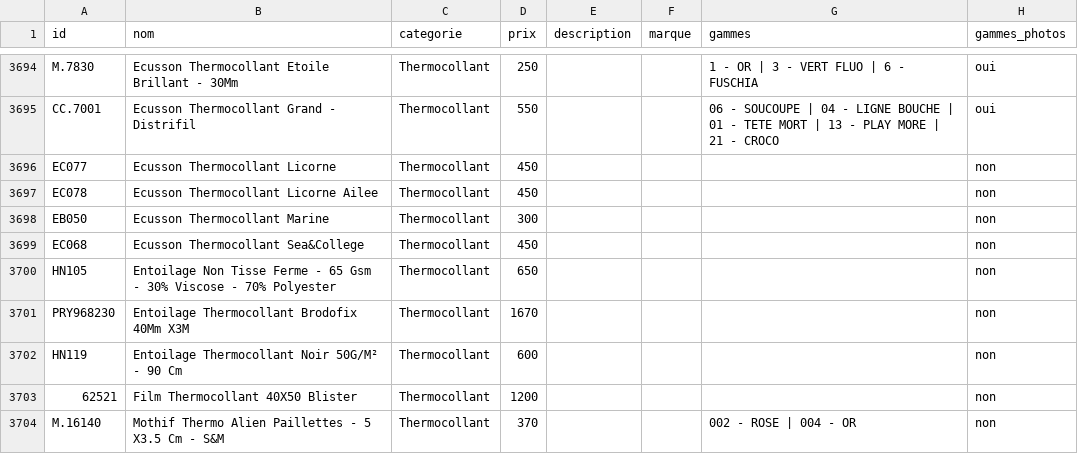
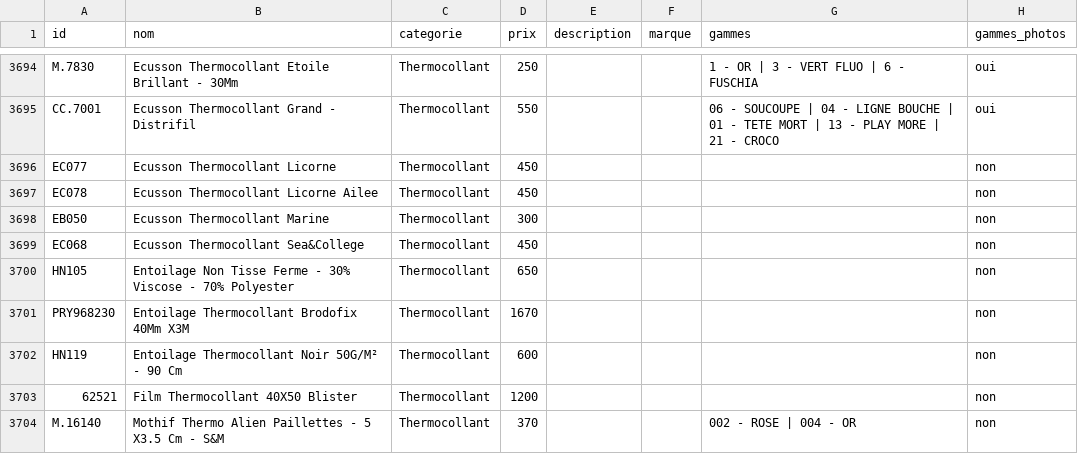
Before and after one commit to leia98nc-code/lagrandemercerie, a CSV file: public/products.csv, drawn as a sheet; only a part is shown, gaps mark what is left out; the diff names each change by its address in the sheet, - before the commit and + after, or states it on an @@ line.

Commit message:
nom HN105 → "Entoilage Non Tisse Ferme - 30% Viscose - 70% Polyester" via back-office

```diff
--- a/public/products.csv
+++ b/public/products.csv
-B3700 (nom): …Ferme - 65 Gsm - 30% Viscose…
+B3700 (nom): …Ferme - 30% Viscose…
```
